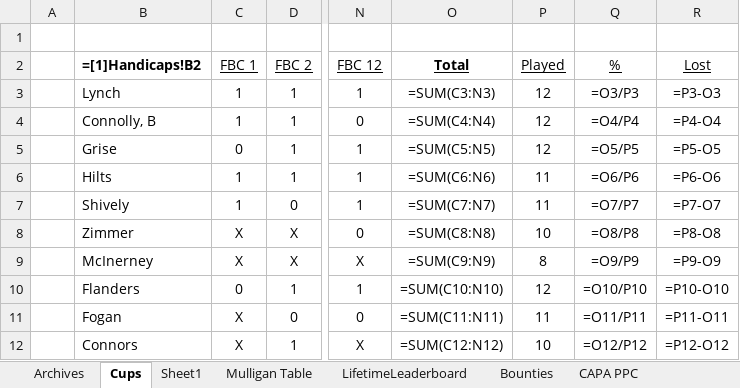
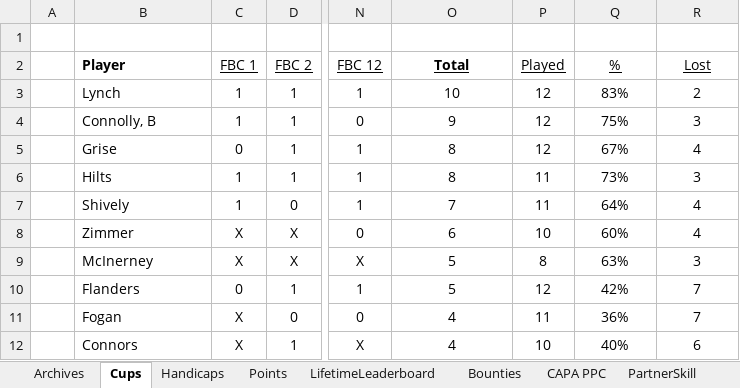
Before and after one commit to craighilts/fbc-data, an Excel workbook: FBC_Data.xlsx, sheet Cups, drawn as a sheet; only a part is shown, gaps mark what is left out; values as stored, in another font and other column widths than the file's, no borders; formulas without a stored value are shown as written; conditional formats not drawn; the diff covers the shown part only; the diff names each change by its address in the sheet, - before the commit and + after, or states it on an @@ line.

```diff
--- a/FBC_Data.xlsx (sheet Cups)
+++ b/FBC_Data.xlsx (sheet Cups)
-sheet tab: Sheet1
+sheet tab: Handicaps
-sheet tab: Mulligan Table
+sheet tab: Points
-B2: =[1]Handicaps!B2
+B2: Player
-O3 (Total): =SUM(C3:N3)
+O3 (Total): 10
-Q3 (%): =O3/P3
+Q3 (%): 83%
-R3 (Lost): =P3-O3
+R3 (Lost): 2
-O4 (Total): =SUM(C4:N4)
+O4 (Total): 9
-Q4 (%): =O4/P4
+Q4 (%): 75%
-R4 (Lost): =P4-O4
+R4 (Lost): 3
-O5 (Total): =SUM(C5:N5)
+O5 (Total): 8
-Q5 (%): =O5/P5
+Q5 (%): 67%
-R5 (Lost): =P5-O5
+R5 (Lost): 4
-O6 (Total): =SUM(C6:N6)
+O6 (Total): 8
-Q6 (%): =O6/P6
+Q6 (%): 73%
-R6 (Lost): =P6-O6
+R6 (Lost): 3
-O7 (Total): =SUM(C7:N7)
+O7 (Total): 7
-Q7 (%): =O7/P7
+Q7 (%): 64%
-R7 (Lost): =P7-O7
+R7 (Lost): 4
-O8 (Total): =SUM(C8:N8)
+O8 (Total): 6
-Q8 (%): =O8/P8
+Q8 (%): 60%
-R8 (Lost): =P8-O8
+R8 (Lost): 4
-O9 (Total): =SUM(C9:N9)
+O9 (Total): 5
-Q9 (%): =O9/P9
+Q9 (%): 63%
-R9 (Lost): =P9-O9
+R9 (Lost): 3
-O10 (Total): =SUM(C10:N10)
+O10 (Total): 5
-Q10 (%): =O10/P10
+Q10 (%): 42%
-R10 (Lost): =P10-O10
+R10 (Lost): 7
-O11 (Total): =SUM(C11:N11)
+O11 (Total): 4
-Q11 (%): =O11/P11
+Q11 (%): 36%
-R11 (Lost): =P11-O11
+R11 (Lost): 7
-O12 (Total): =SUM(C12:N12)
+O12 (Total): 4
-Q12 (%): =O12/P12
+Q12 (%): 40%
-R12 (Lost): =P12-O12
+R12 (Lost): 6
```
Also changed, not shown: 75 edited cells elsewhere in this sheet, sheet LifetimeLeaderboard, sheet Points, sheet Handicaps, sheet Archives, sheet CAPA PPC, sheet Bounties, other sheet tabs, formulas that keep their value.
